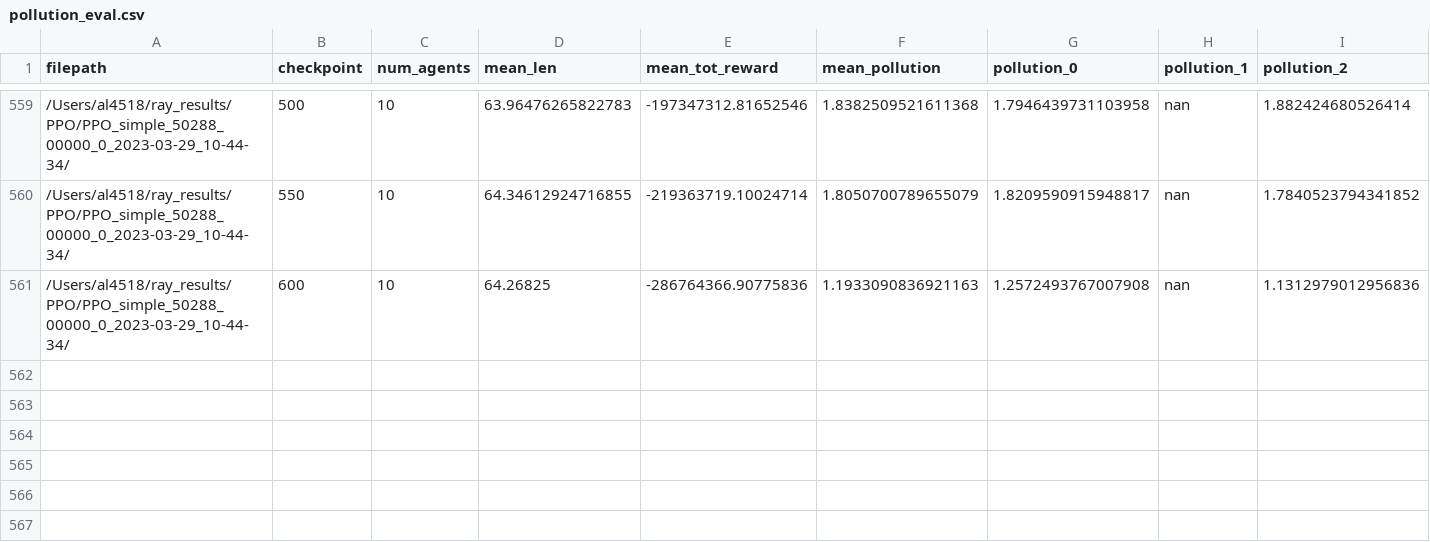
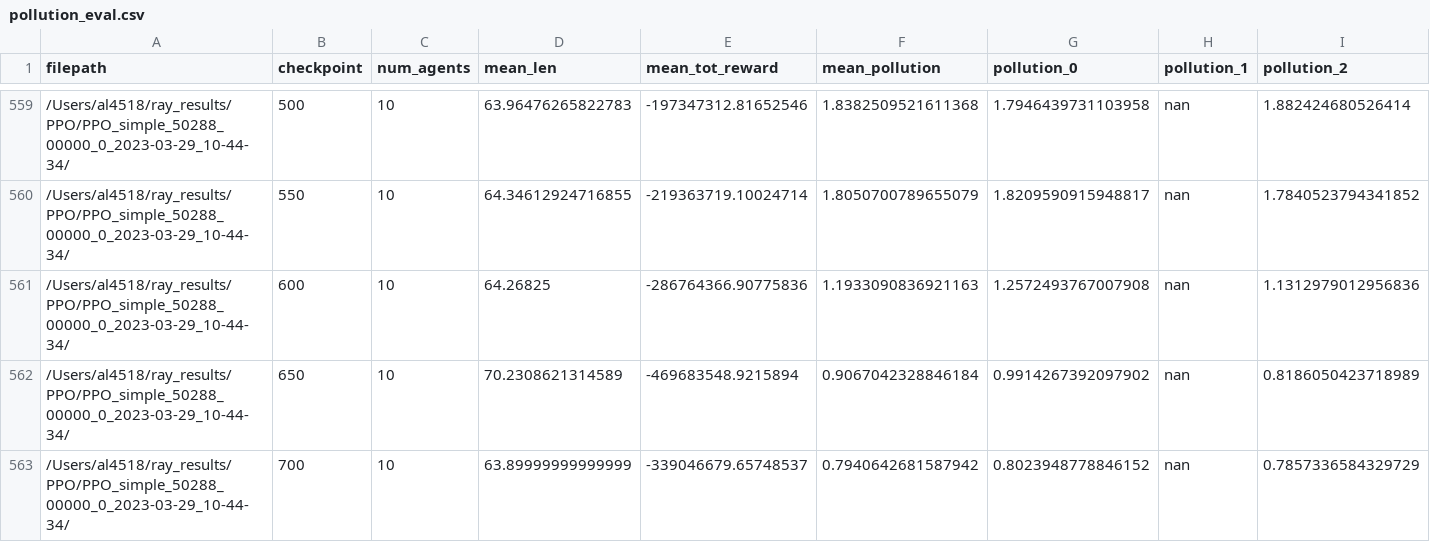
Before and after one commit to Langbridge/RL_RAR, a CSV file: pollution_eval.csv, drawn as a sheet; only a part is shown, gaps mark what is left out; rows hold the shown columns only; the diff names each change by its address in the sheet, - before the commit and + after, or states it on an @@ line.

Commit message:
new evals

```diff
--- a/pollution_eval.csv
+++ b/pollution_eval.csv
+row 562: /Users/al4518/ray_results/PPO/PPO_simple_50288_00000_0_2023-03-29_10-44-34/ | 650 | 10 | 70.2308621314589 | -469683548.9215894 | 0.9067042328846184 | 0.9914267392097902 | nan | 0.8186050423718989
+row 563: /Users/al4518/ray_results/PPO/PPO_simple_50288_00000_0_2023-03-29_10-44-34/ | 700 | 10 | 63.89999999999999 | -339046679.65748537 | 0.7940642681587942 | 0.8023948778846152 | nan | 0.7857336584329729
```
